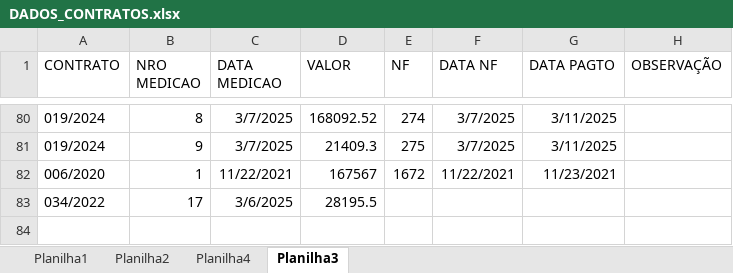
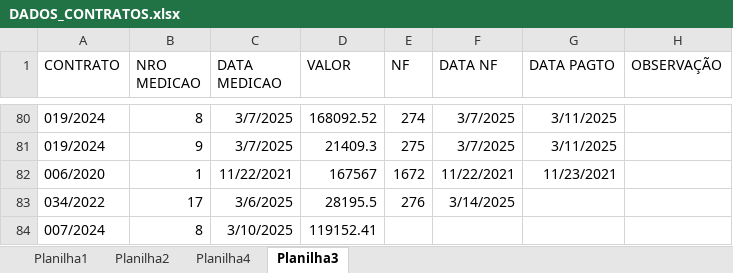
Before and after one commit to brumas2022/patrimonio, an Excel workbook: DADOS_CONTRATOS.xlsx, sheet Planilha3, drawn as a sheet; only a part is shown, gaps mark what is left out; values as stored, in another font and other column widths than the file's, no borders; the diff names each change by its address in the sheet, - before the commit and + after, or states it on an @@ line.

Commit message:
Update DADOS_CONTRATOS.xlsx

```diff
--- a/DADOS_CONTRATOS.xlsx (sheet Planilha3)
+++ b/DADOS_CONTRATOS.xlsx (sheet Planilha3)
-E83 (NF): (empty)
+E83 (NF): 276
-F83 (DATA NF): (empty)
+F83 (DATA NF): 3/14/2025
+row 84: 007/2024 | 8 | 3/10/2025 | 119152.41
```
Also changed, not shown: sheet Planilha2.
